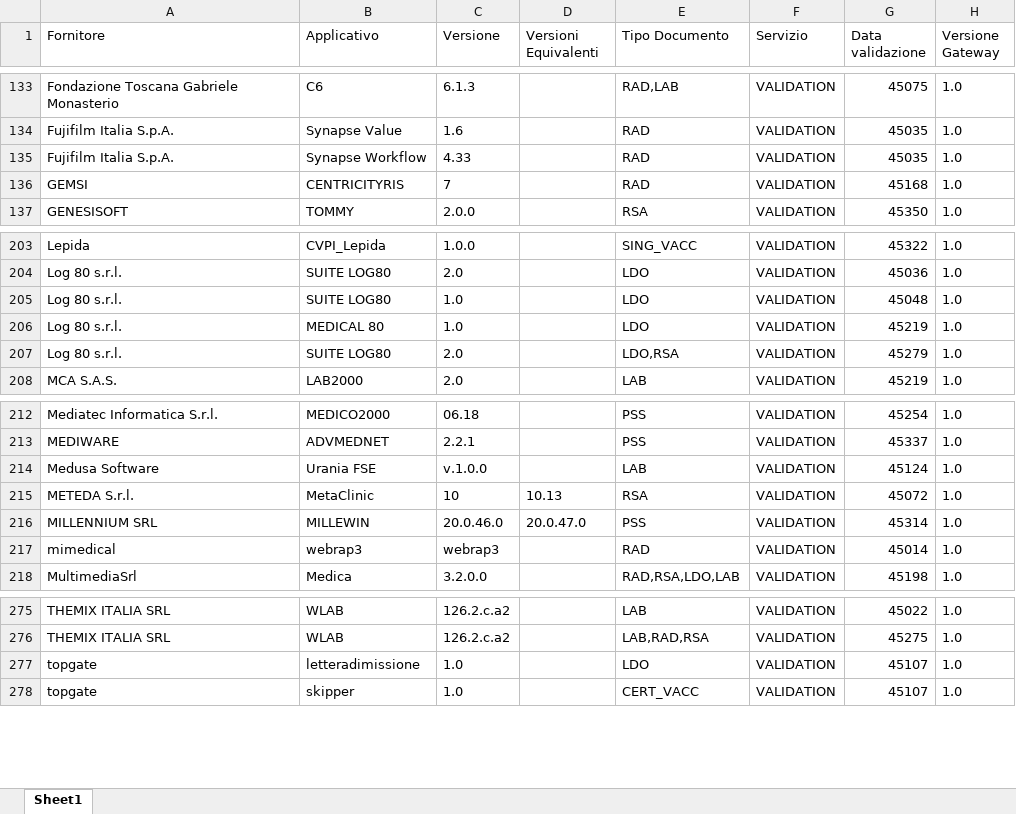
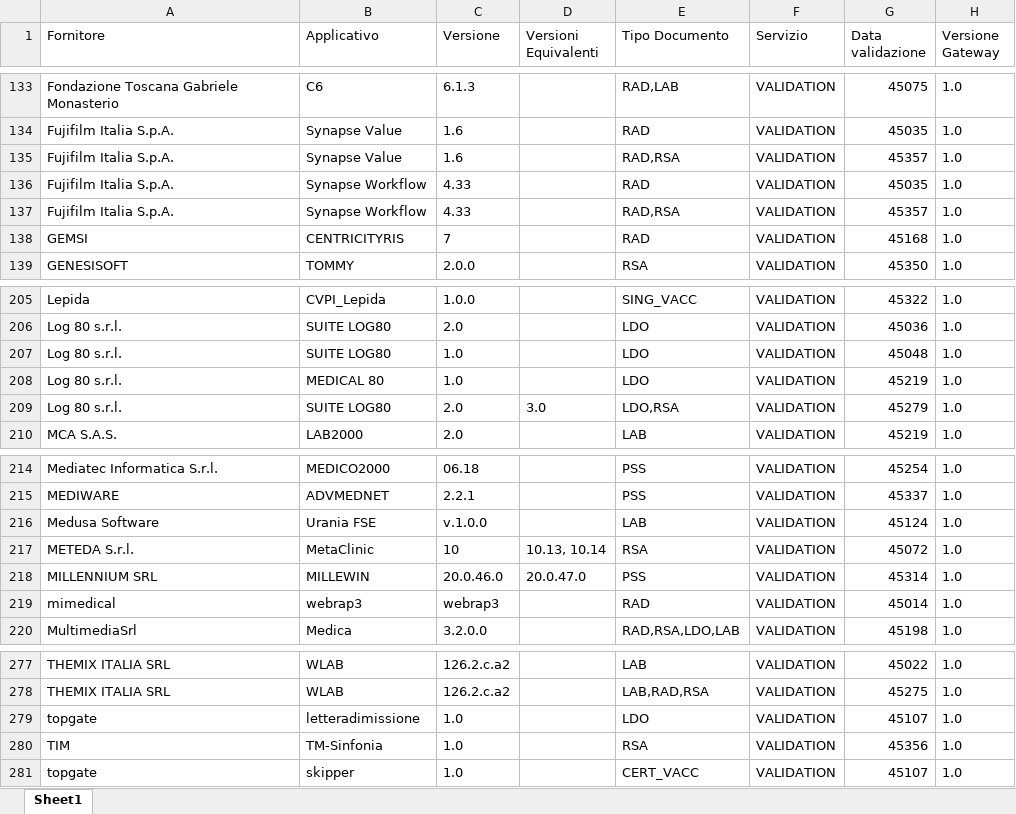
Before and after one commit to ministero-salute/it-fse-accreditati, an Excel workbook: RESULTS/results.xlsx, sheet Sheet1, drawn as a sheet; only a part is shown, gaps mark what is left out; values as stored, in another font and other column widths than the file's, no borders; addresses are those after the commit; the diff names each change by its address in the sheet, - before the commit and + after, or states it on an @@ line.

```diff
--- a/RESULTS/results.xlsx (sheet Sheet1)
+++ b/RESULTS/results.xlsx (sheet Sheet1)
+row 135: Fujifilm Italia S.p.A. | Synapse Value | 1.6 |  | RAD,RSA | VALIDATION | 45357 | 1.0
+row 137: Fujifilm Italia S.p.A. | Synapse Workflow | 4.33 |  | RAD,RSA | VALIDATION | 45357 | 1.0
-D209 (Versioni Equivalenti): (empty)
+D209 (Versioni Equivalenti): 3.0
-D217 (Versioni Equivalenti): 10.13
+D217 (Versioni Equivalenti): 10.13, 10.14
+row 280: TIM | TM-Sinfonia | 1.0 |  | RSA | VALIDATION | 45356 | 1.0
```
Also changed, not shown: 2 other files.
